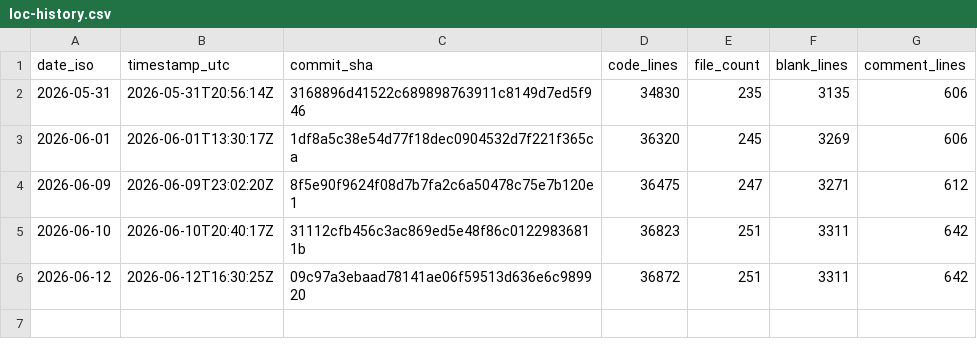
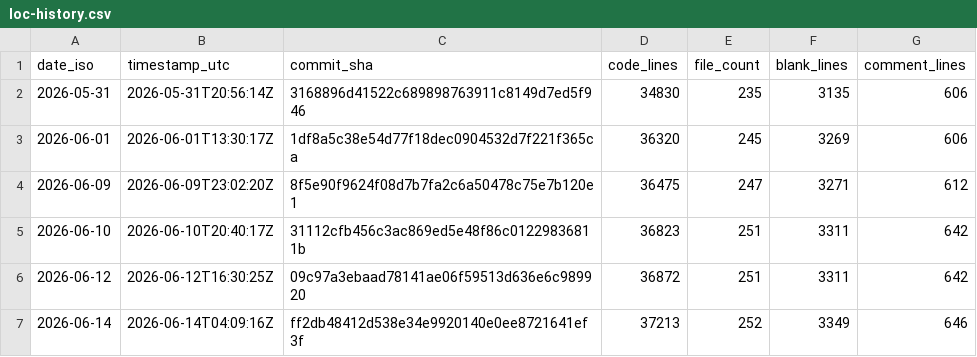
Before and after one commit to joshmarinacci/vibe2dlayout, a CSV file: docs/loc-history.csv, drawn as a sheet.

```diff
--- a/docs/loc-history.csv
+++ b/docs/loc-history.csv
@@ -6 +6,2 @@ date_iso,timestamp_utc,commit_sha,code_lines,file_count,blank_lines,comment_line
 2026-06-12,2026-06-12T16:30:25Z,09c97a3ebaad78141ae06f59513d636e6c989920,36872,251,3311,642
+2026-06-14,2026-06-14T04:09:16Z,ff2db48412d538e34e9920140e0ee8721641ef3f,37213,252,3349,646
```
